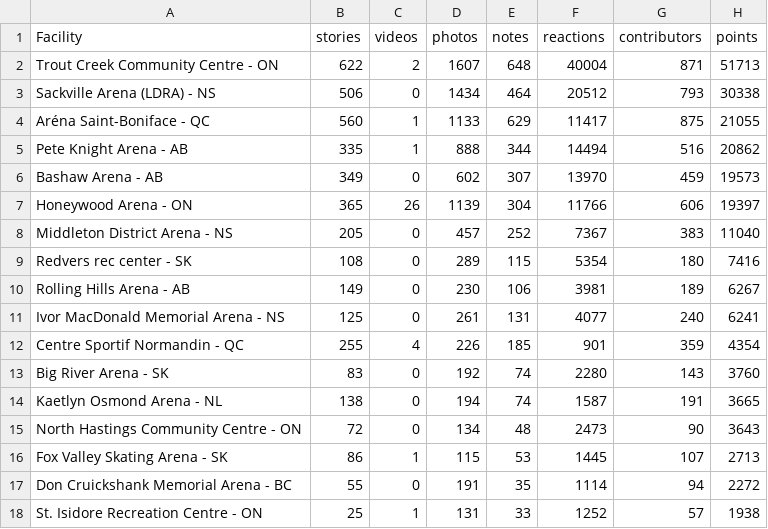
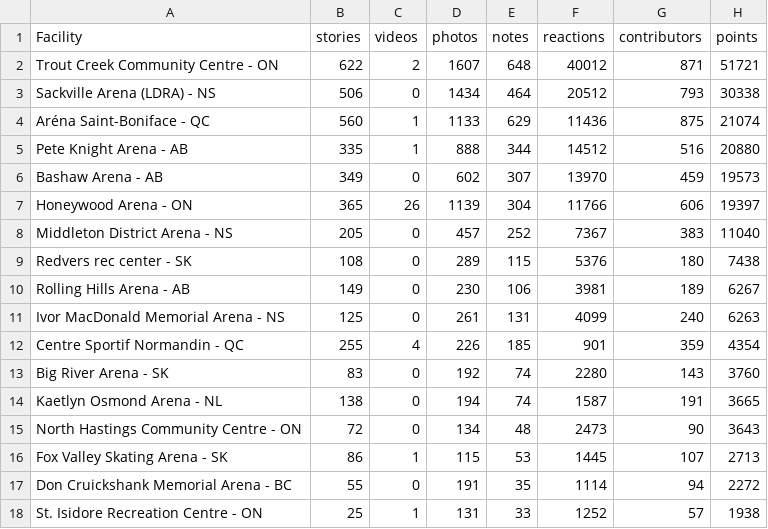
Before and after one commit to madgetr/hockeyville, a CSV file: data/kraft.csv, drawn as a sheet; only a part is shown.

```diff
--- a/data/kraft.csv
+++ b/data/kraft.csv
@@ -1,6 +1,6 @@
 Facility, stories, videos, photos, notes, reactions, contributors, points
-Trout Creek Community Centre - ON,622,2,1607,648,40004,871,51713
+Trout Creek Community Centre - ON,622,2,1607,648,40012,871,51721
 Sackville Arena (LDRA) - NS,506,0,1434,464,20512,793,30338
-Aréna Saint-Boniface - QC,560,1,1133,629,11417,875,21055
-Pete Knight Arena - AB,335,1,888,344,14494,516,20862
+Aréna Saint-Boniface - QC,560,1,1133,629,11436,875,21074
+Pete Knight Arena - AB,335,1,888,344,14512,516,20880
 Bashaw Arena - AB,349,0,602,307,13970,459,19573
@@ -8,5 +8,5 @@ Honeywood Arena - ON,365,26,1139,304,11766,606,19397
 Middleton District Arena - NS,205,0,457,252,7367,383,11040
-Redvers rec center - SK,108,0,289,115,5354,180,7416
+Redvers rec center - SK,108,0,289,115,5376,180,7438
 Rolling Hills Arena - AB,149,0,230,106,3981,189,6267
-Ivor MacDonald Memorial Arena - NS,125,0,261,131,4077,240,6241
+Ivor MacDonald Memorial Arena - NS,125,0,261,131,4099,240,6263
 Centre Sportif Normandin - QC,255,4,226,185,901,359,4354
```
Also changed, not shown: 4 other files.
